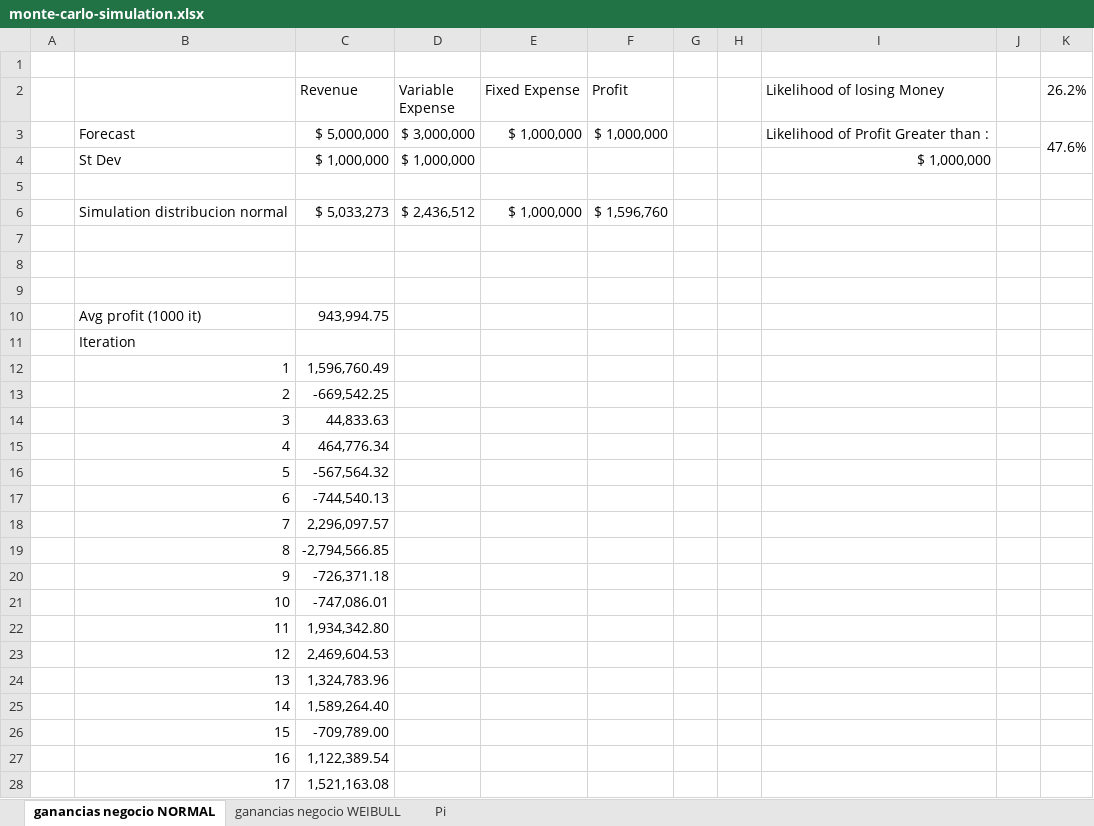
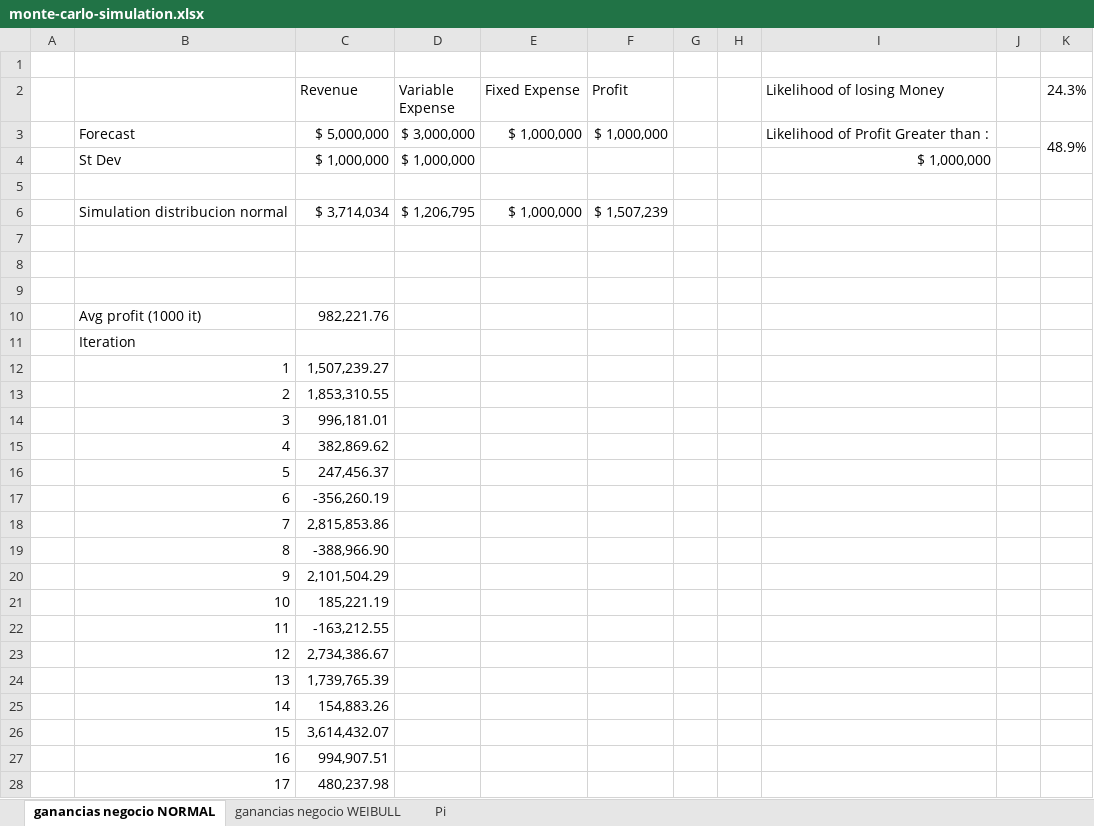
Before and after one commit to the-other-mariana/pm, an Excel workbook: PM2/risks/week6/monte-carlo-simulation.xlsx, sheet ganancias negocio NORMAL, drawn as a sheet; only a part is shown; values as stored, in another font and other column widths than the file's, no cell formats; charts and pictures not drawn; the diff covers the shown part only; the diff names each change by its address in the sheet, - before the commit and + after, or states it on an @@ line.

```diff
--- a/PM2/risks/week6/monte-carlo-simulation.xlsx (sheet ganancias negocio NORMAL)
+++ b/PM2/risks/week6/monte-carlo-simulation.xlsx (sheet ganancias negocio NORMAL)
-K2: 26.2%
+K2: 24.3%
-K3 (24.3%): 47.6%
+K3 (24.3%): 48.9%
-C6 (Revenue): $ 5,033,273
+C6 (Revenue): $ 3,714,034
-D6 (Variable Expense): $ 2,436,512
+D6 (Variable Expense): $ 1,206,795
-F6 (Profit): $ 1,596,760
+F6 (Profit): $ 1,507,239
-C10 (Revenue): 943,994.75
+C10 (Revenue): 982,221.76
-C12 (Revenue): 1,596,760.49
+C12 (Revenue): 1,507,239.27
-C13 (Revenue): -669,542.25
+C13 (Revenue): 1,853,310.55
-C14 (Revenue): 44,833.63
+C14 (Revenue): 996,181.01
-C15 (Revenue): 464,776.34
+C15 (Revenue): 382,869.62
-C16 (Revenue): -567,564.32
+C16 (Revenue): 247,456.37
-C17 (Revenue): -744,540.13
+C17 (Revenue): -356,260.19
-C18 (Revenue): 2,296,097.57
+C18 (Revenue): 2,815,853.86
-C19 (Revenue): -2,794,566.85
+C19 (Revenue): -388,966.90
-C20 (Revenue): -726,371.18
+C20 (Revenue): 2,101,504.29
-C21 (Revenue): -747,086.01
+C21 (Revenue): 185,221.19
-C22 (Revenue): 1,934,342.80
+C22 (Revenue): -163,212.55
-C23 (Revenue): 2,469,604.53
+C23 (Revenue): 2,734,386.67
-C24 (Revenue): 1,324,783.96
+C24 (Revenue): 1,739,765.39
-C25 (Revenue): 1,589,264.40
+C25 (Revenue): 154,883.26
-C26 (Revenue): -709,789.00
+C26 (Revenue): 3,614,432.07
-C27 (Revenue): 1,122,389.54
+C27 (Revenue): 994,907.51
-C28 (Revenue): 1,521,163.08
+C28 (Revenue): 480,237.98
```
Also changed, not shown: 983 edited cells elsewhere in this sheet, sheet ganancias negocio WEIBULL, sheet Pi, cell formats, PM2/risks/week4/gantt.xlsx, PM2/risks/week6/arbol de decisiones.xlsx, 17 other files.
